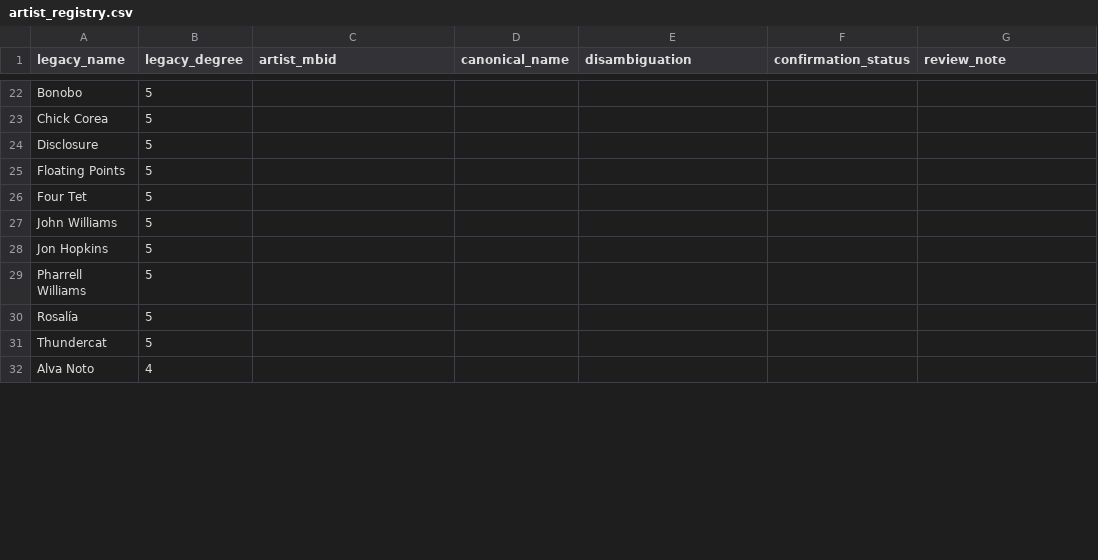
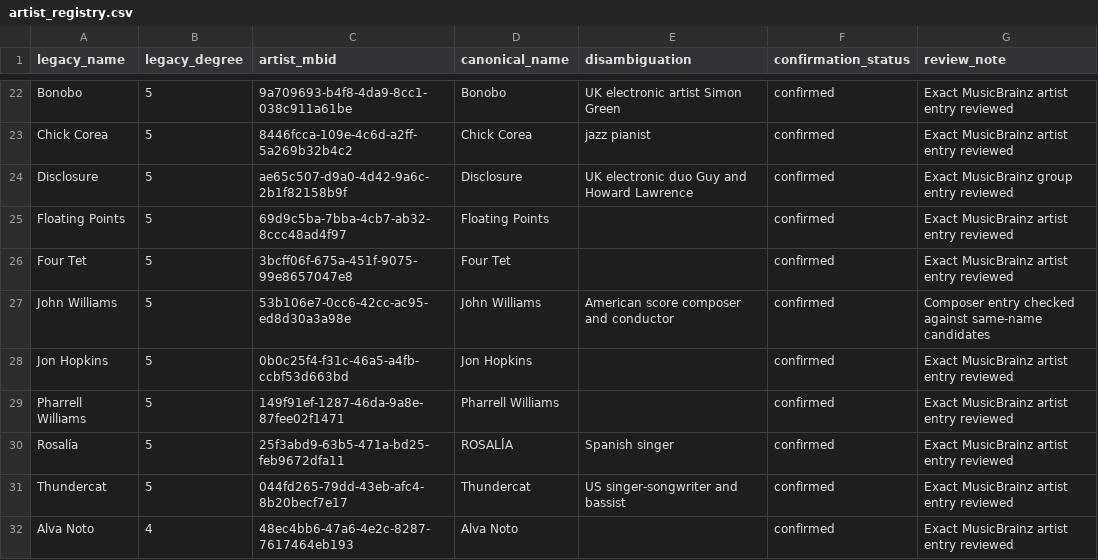
Before and after one commit to shendove666-ai/digital-music-network-mining, a CSV file: data/musicbrainz/artist_registry.csv, drawn as a sheet; only a part is shown, gaps mark what is left out; the diff covers the shown part only; the diff names each change by its address in the sheet, - before the commit and + after, or states it on an @@ line.

```diff
--- a/data/musicbrainz/artist_registry.csv
+++ b/data/musicbrainz/artist_registry.csv
-C22 (artist_mbid): (empty)
+C22 (artist_mbid): 9a709693-b4f8-4da9-8cc1-038c911a61be
-D22 (canonical_name): (empty)
+D22 (canonical_name): Bonobo
-E22 (disambiguation): (empty)
+E22 (disambiguation): UK electronic artist Simon Green
-F22:F32 (confirmation_status): (empty)
+F22:F32 (confirmation_status): confirmed
-G22:G23 (review_note): (empty)
+G22:G23 (review_note): Exact MusicBrainz artist entry reviewed
-C23 (artist_mbid): (empty)
+C23 (artist_mbid): 8446fcca-109e-4c6d-a2ff-5a269b32b4c2
-D23 (canonical_name): (empty)
+D23 (canonical_name): Chick Corea
-E23 (disambiguation): (empty)
+E23 (disambiguation): jazz pianist
-C24 (artist_mbid): (empty)
+C24 (artist_mbid): ae65c507-d9a0-4d42-9a6c-2b1f82158b9f
-D24 (canonical_name): (empty)
+D24 (canonical_name): Disclosure
-E24 (disambiguation): (empty)
+E24 (disambiguation): UK electronic duo Guy and Howard Lawrence
-G24 (review_note): (empty)
+G24 (review_note): Exact MusicBrainz group entry reviewed
-C25 (artist_mbid): (empty)
+C25 (artist_mbid): 69d9c5ba-7bba-4cb7-ab32-8ccc48ad4f97
-D25 (canonical_name): (empty)
+D25 (canonical_name): Floating Points
-G25:G26 (review_note): (empty)
+G25:G26 (review_note): Exact MusicBrainz artist entry reviewed
-C26 (artist_mbid): (empty)
+C26 (artist_mbid): 3bcff06f-675a-451f-9075-99e8657047e8
-D26 (canonical_name): (empty)
+D26 (canonical_name): Four Tet
-C27 (artist_mbid): (empty)
+C27 (artist_mbid): 53b106e7-0cc6-42cc-ac95-ed8d30a3a98e
-D27 (canonical_name): (empty)
+D27 (canonical_name): John Williams
-E27 (disambiguation): (empty)
+E27 (disambiguation): American score composer and conductor
-G27 (review_note): (empty)
+G27 (review_note): Composer entry checked against same-name candidates
-C28 (artist_mbid): (empty)
+C28 (artist_mbid): 0b0c25f4-f31c-46a5-a4fb-ccbf53d663bd
-D28 (canonical_name): (empty)
+D28 (canonical_name): Jon Hopkins
-G28:G32 (review_note): (empty)
+G28:G32 (review_note): Exact MusicBrainz artist entry reviewed
-C29 (artist_mbid): (empty)
+C29 (artist_mbid): 149f91ef-1287-46da-9a8e-87fee02f1471
-D29 (canonical_name): (empty)
+D29 (canonical_name): Pharrell Williams
-C30 (artist_mbid): (empty)
+C30 (artist_mbid): 25f3abd9-63b5-471a-bd25-feb9672dfa11
-D30 (canonical_name): (empty)
+D30 (canonical_name): ROSALÍA
-E30 (disambiguation): (empty)
+E30 (disambiguation): Spanish singer
-C31 (artist_mbid): (empty)
+C31 (artist_mbid): 044fd265-79dd-43eb-afc4-8b20becf7e17
-D31 (canonical_name): (empty)
+D31 (canonical_name): Thundercat
-E31 (disambiguation): (empty)
+E31 (disambiguation): US singer-songwriter and bassist
-C32 (artist_mbid): (empty)
+C32 (artist_mbid): 48ec4bb6-47a6-4e2c-8287-7617464eb193
-D32 (canonical_name): (empty)
+D32 (canonical_name): Alva Noto
```
Also changed, not shown: 137 edited cells elsewhere in this file.
